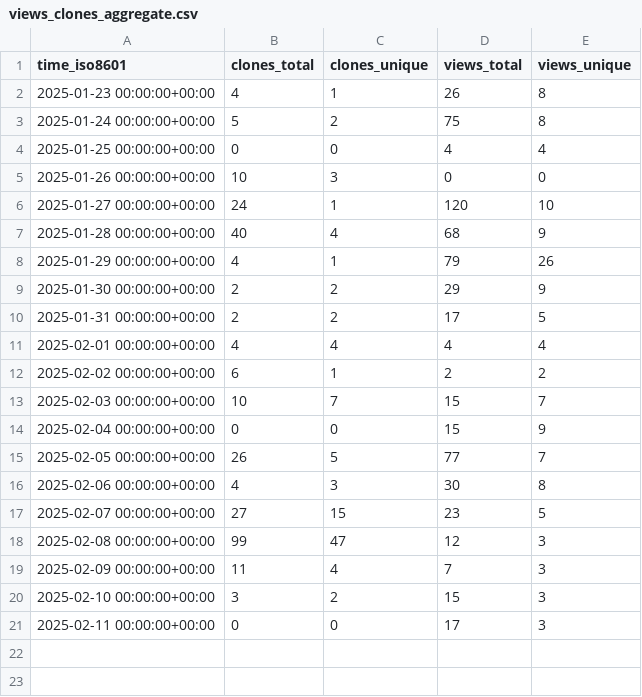
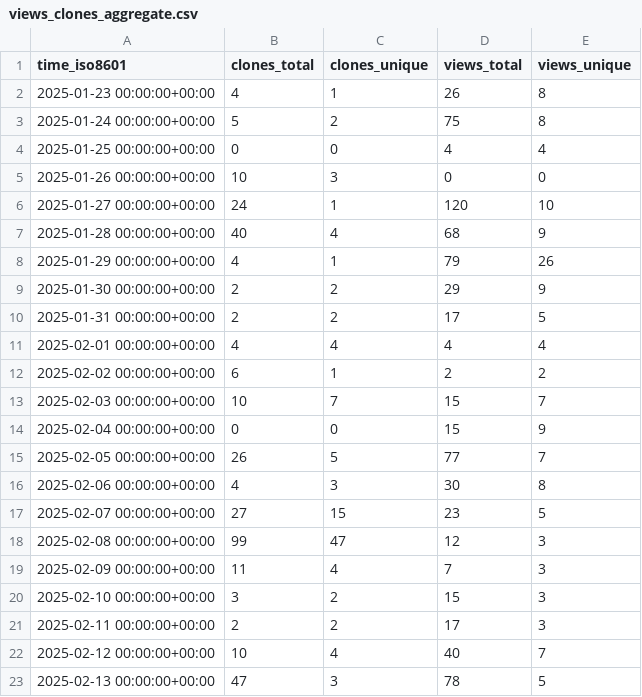
Before and after one commit to astro-informatics/s2fft, a CSV file: astro-informatics/s2fft/ghrs-data/views_clones_aggregate.csv, drawn as a sheet.

```diff
--- a/astro-informatics/s2fft/ghrs-data/views_clones_aggregate.csv
+++ b/astro-informatics/s2fft/ghrs-data/views_clones_aggregate.csv
@@ -20,2 +20,4 @@ time_iso8601,clones_total,clones_unique,views_total,views_unique
 2025-02-10 00:00:00+00:00,3,2,15,3
-2025-02-11 00:00:00+00:00,0,0,17,3
+2025-02-11 00:00:00+00:00,2,2,17,3
+2025-02-12 00:00:00+00:00,10,4,40,7
+2025-02-13 00:00:00+00:00,47,3,78,5
```
Also changed, not shown: 1 other file.
